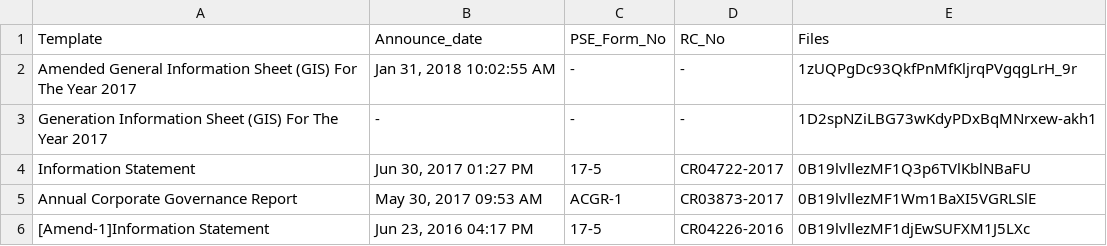
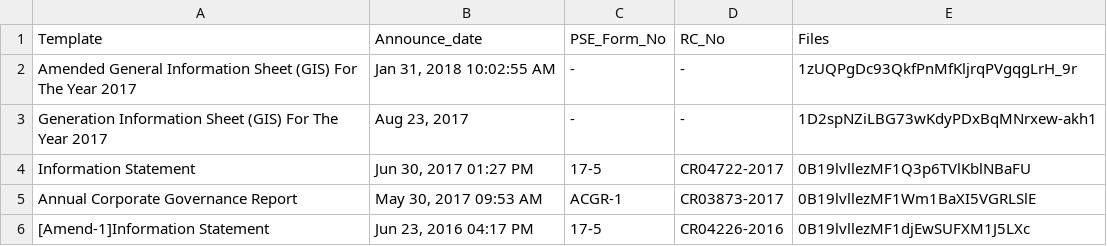
Before and after one commit to abacorecapital/abacorecapital.github.io, a CSV file: _data/PSE_filings.csv, drawn as a sheet; only a part is shown.

Commit message:
Add date

```diff
--- a/_data/PSE_filings.csv
+++ b/_data/PSE_filings.csv
@@ -2,3 +2,3 @@ Template,Announce_date,PSE_Form_No,RC_No,Files
 Amended General Information Sheet (GIS) For The Year 2017,"Jan 31, 2018 10:02:55 AM",-,-,"1zUQPgDc93QkfPnMfKljrqPVgqgLrH_9r"
-Generation Information Sheet (GIS) For The Year 2017,-,-,-,"1D2spNZiLBG73wKdyPDxBqMNrxew-akh1"
+Generation Information Sheet (GIS) For The Year 2017,"Aug 23, 2017",-,-,"1D2spNZiLBG73wKdyPDxBqMNrxew-akh1"
 Information Statement,"Jun 30, 2017 01:27 PM",17-5,CR04722-2017,"0B19lvllezMF1Q3p6TVlKblNBaFU"
```
